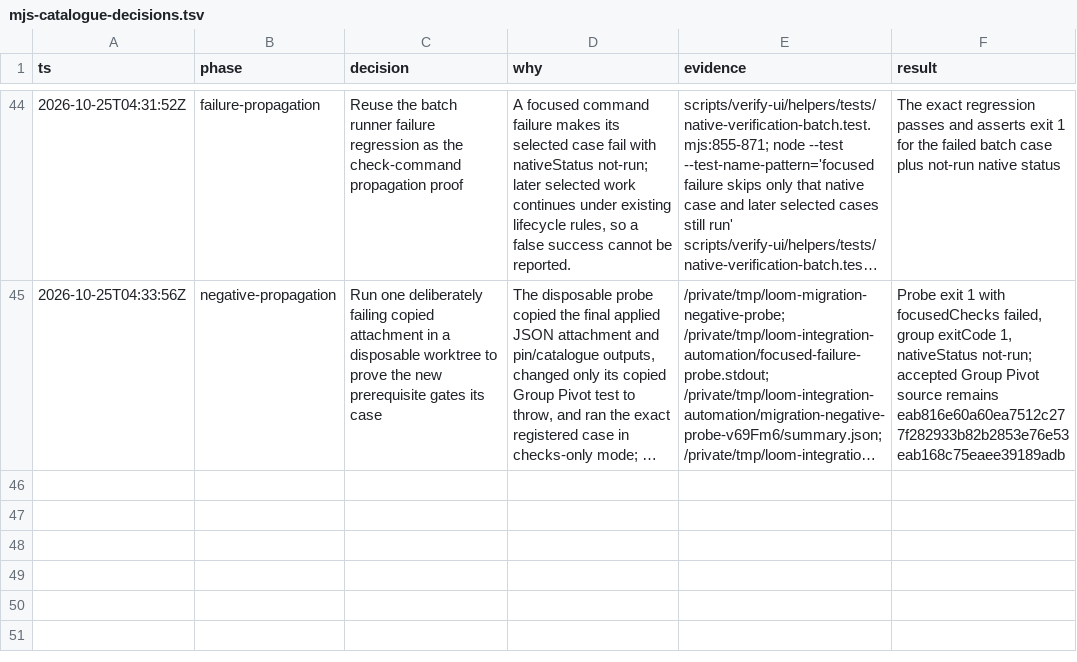
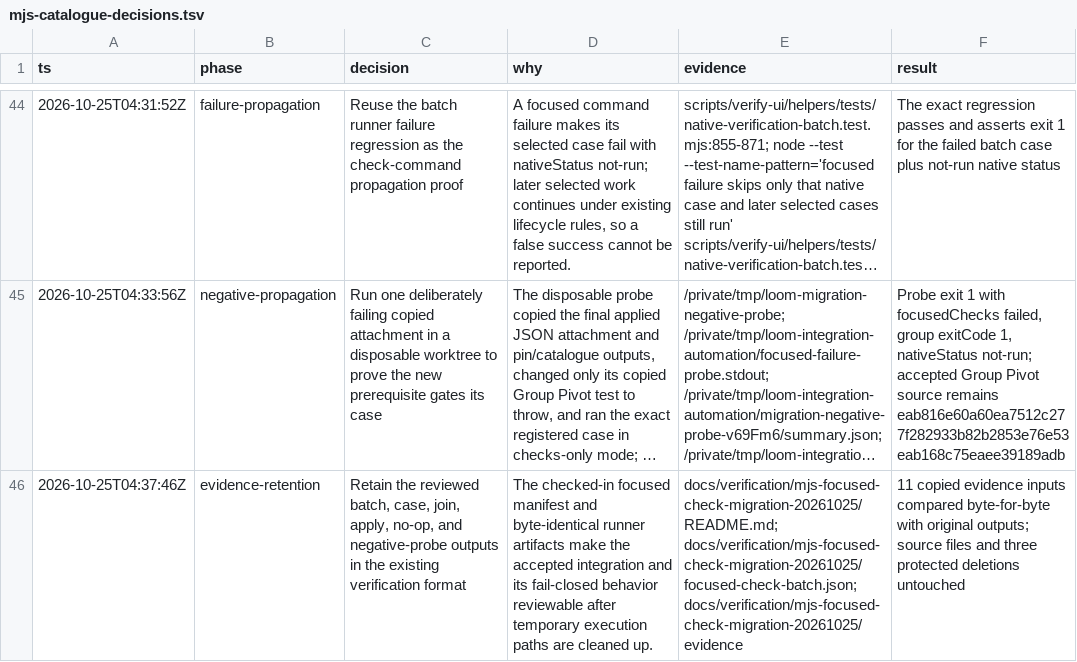
Before and after one commit to calypr/loom, a TSV file: docs/verification/mjs-catalogue-decisions.tsv, drawn as a sheet; only a part is shown, gaps mark what is left out; long unchanged cells end in …; the diff names each change by its address in the sheet, - before the commit and + after, or states it on an @@ line.

Commit message:
Document MJS focused-check integration evidence

```diff
--- a/docs/verification/mjs-catalogue-decisions.tsv
+++ b/docs/verification/mjs-catalogue-decisions.tsv
+row 46: 2026-10-25T04:37:46Z | evidence-retention | Retain the reviewed batch, case, join, apply, no-op, and negative-probe outputs in the existing verification format | The checked-in focused manifest and byte-identical runner artifacts make the accepted integration and its fail-closed behavior reviewable after temporary execution paths are cleaned up. | docs/verification/mjs-focused-check-migration-20261025/README.md; docs/verification/mjs-focused-check-migration-20261025/focused-check-batch.json; docs/verification/mjs-focused-check-migration-20261025/evidence | 11 copied evidence inputs compared byte-for-byte with original outputs; source files and three protected deletions untouched
```
Also changed, not shown: 17 other files.
